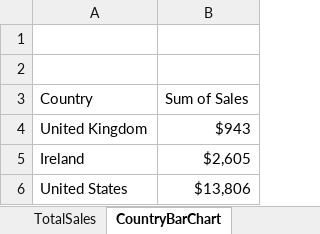
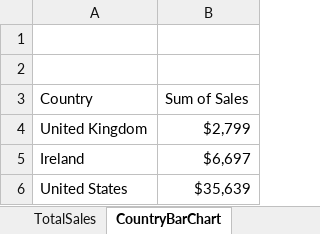
Before and after one commit to JP-Butler/Coffee_Sales_Dashboard, an Excel workbook: coffeeOrdersDashboardAnalysis.xlsx, sheet CountryBarChart, drawn as a sheet; values as stored, in another font and other column widths than the file's, no borders; charts and pictures not drawn; the diff names each change by its address in the sheet, - before the commit and + after, or states it on an @@ line.

```diff
--- a/coffeeOrdersDashboardAnalysis.xlsx (sheet CountryBarChart)
+++ b/coffeeOrdersDashboardAnalysis.xlsx (sheet CountryBarChart)
-B4 (Sum of Sales): $943
+B4 (Sum of Sales): $2,799
-B5 (Sum of Sales): $2,605
+B5 (Sum of Sales): $6,697
-B6 (Sum of Sales): $13,806
+B6 (Sum of Sales): $35,639
```
Also changed, not shown: sheet TotalSales, sheet Top5Customers, charts or pictures.
